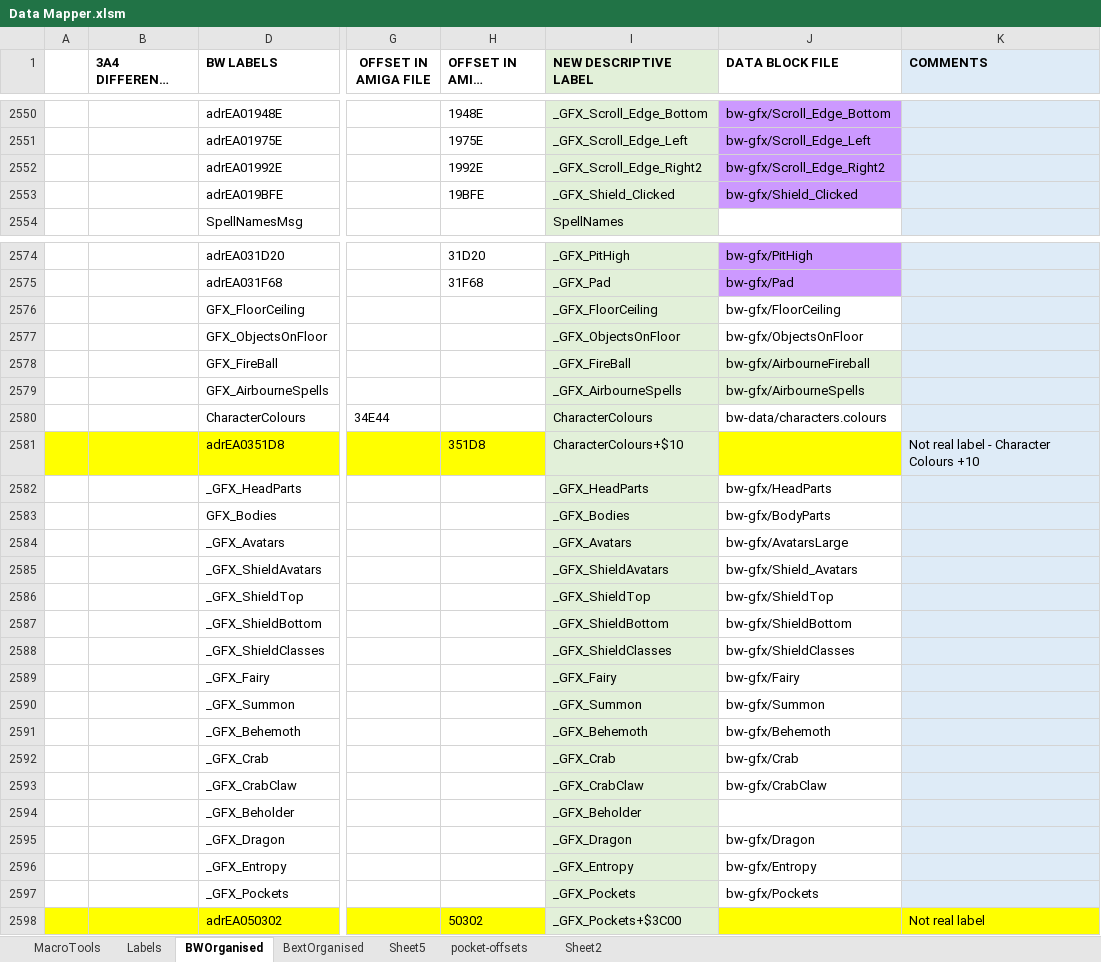
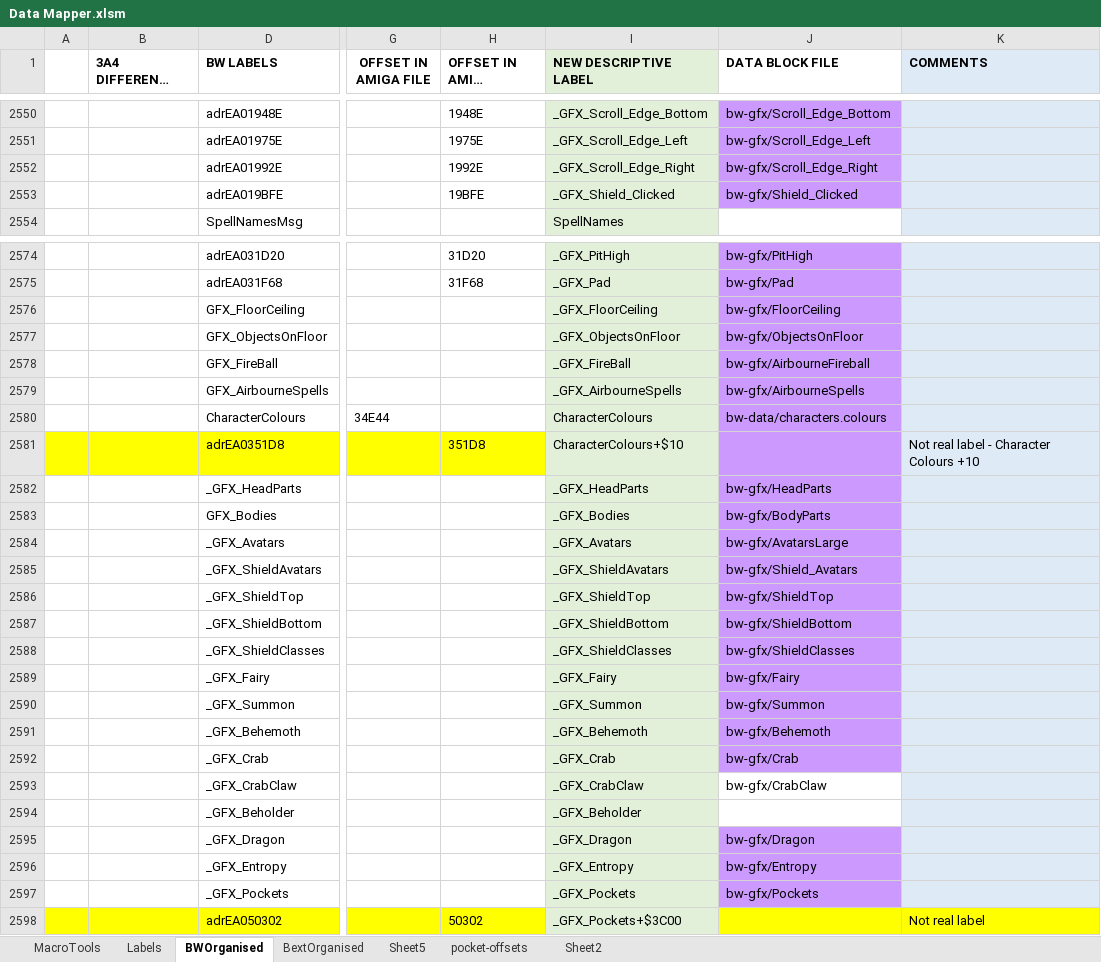
Before and after one commit to HoraceAndTheSpider/Bloodwych-68k, an Excel workbook: Data Mapper.xlsm, sheet BWOrganised, drawn as a sheet; only a part is shown, gaps mark what is left out; long unchanged cells end in …; values as stored, in another font and other column widths than the file's, no borders; conditional formats not drawn; the diff covers the shown part only; the diff names each change by its address in the sheet, - before the commit and + after, or states it on an @@ line.

Commit message:
Data Map Spreadsheet updated

```diff
--- a/Data Mapper.xlsm (sheet BWOrganised)
+++ b/Data Mapper.xlsm (sheet BWOrganised)
-I2552 (NEW DESCRIPTIVE LABEL): _GFX_Scroll_Edge_Right2
+I2552 (NEW DESCRIPTIVE LABEL): _GFX_Scroll_Edge_Right
-J2552 (DATA BLOCK FILE): bw-gfx/Scroll_Edge_Right2
+J2552 (DATA BLOCK FILE): bw-gfx/Scroll_Edge_Right
-J2576:J2577 fill: none
+J2576:J2577 fill: #CC99FF
-J2578:J2579 fill: #E2F0D9
+J2578:J2579 fill: #CC99FF
-J2580 fill: none
+J2580 fill: #CC99FF
-J2581 fill: #FFFF00
+J2581 fill: #CC99FF
-J2582:J2592 fill: none
+J2582:J2592 fill: #CC99FF
-J2595:J2597 fill: none
+J2595:J2597 fill: #CC99FF
```
Also changed, not shown: cell formats elsewhere in this sheet, sheet BextOrganised, formulas that keep their value.
